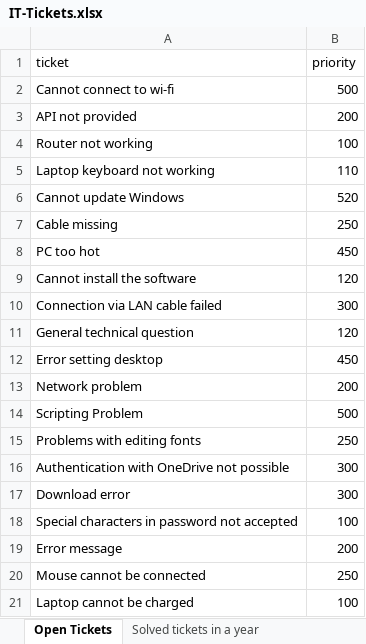
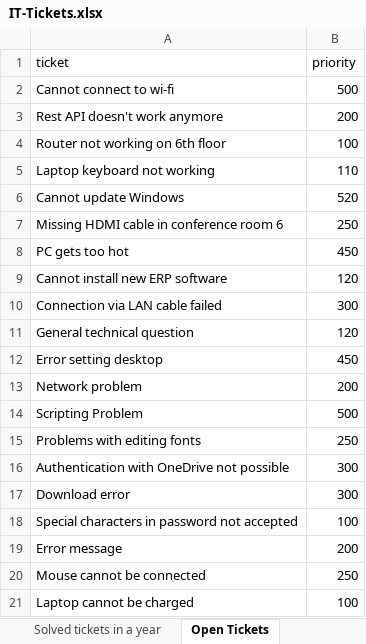
Before and after one commit to Peakboard/peakboard-templates.github.io, an Excel workbook: _templates/IT-Admin-Ticket-Board/IT-Tickets.xlsx, sheet Open Tickets, drawn as a sheet; values as stored, in another font and other column widths than the file's, no borders; the diff names each change by its address in the sheet, - before the commit and + after, or states it on an @@ line.

```diff
--- a/_templates/IT-Admin-Ticket-Board/IT-Tickets.xlsx (sheet Open Tickets)
+++ b/_templates/IT-Admin-Ticket-Board/IT-Tickets.xlsx (sheet Open Tickets)
@@ sheet tab order changed: Solved tickets in a year | Open Tickets @@
-A3 (ticket): API not provided
+A3 (ticket): Rest API doesn't work anymore
-A4 (ticket): Router not working
+A4 (ticket): Router not working on 6th floor
-A7 (ticket): Cable missing
+A7 (ticket): Missing HDMI cable in conference room 6
-A8 (ticket): PC too hot
+A8 (ticket): PC gets too hot
-A9 (ticket): Cannot install the software
+A9 (ticket): Cannot install new ERP software
```
Also changed, not shown: sheet Solved tickets in a year, sheet Offene Tickets, 9 other files.
